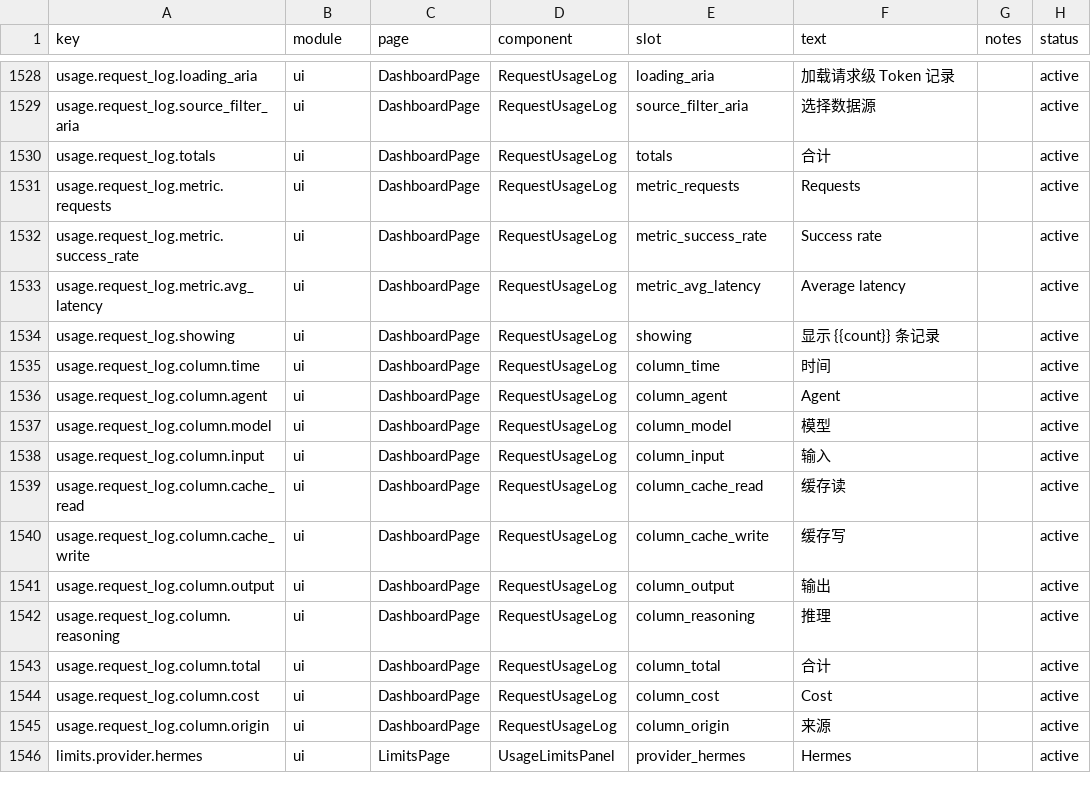
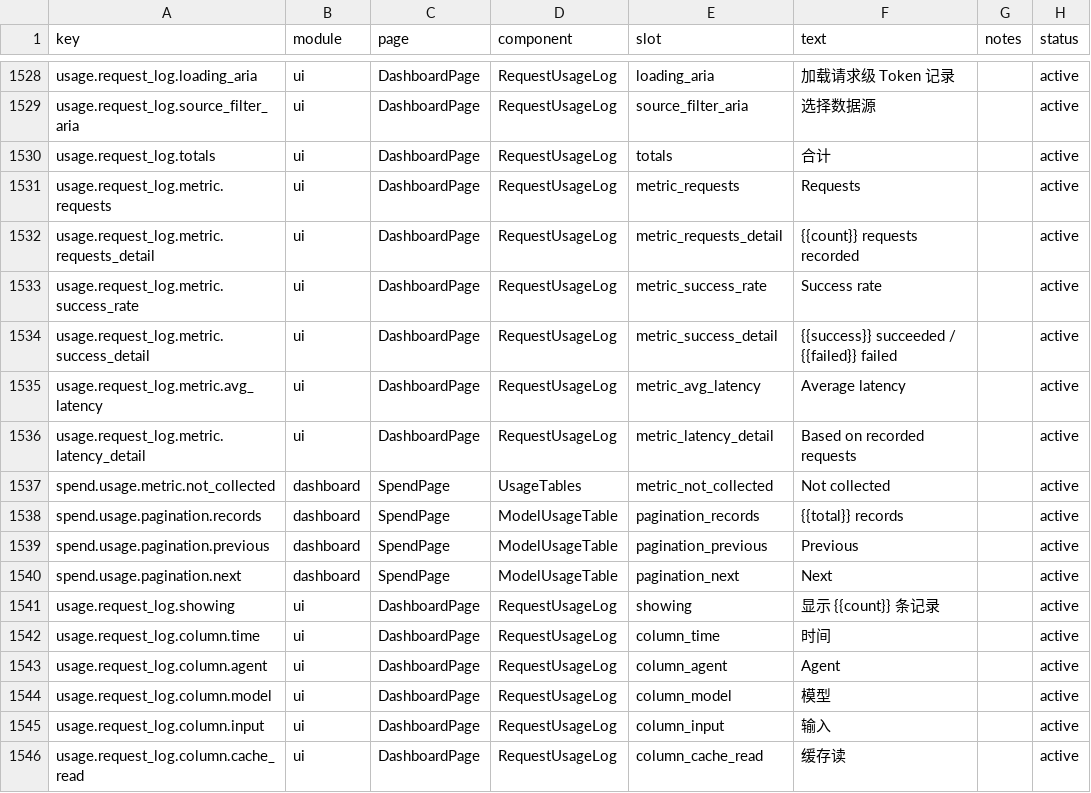
Before and after one commit to muxunson-9677/token-eyes, a CSV file: dashboard/src/content/copy.csv, drawn as a sheet; only a part is shown, gaps mark what is left out; the shorter side is filled out with more unchanged rows.

```diff
--- a/dashboard/src/content/copy.csv
+++ b/dashboard/src/content/copy.csv
@@ -1531,4 +1531,11 @@ usage.request_log.totals,ui,DashboardPage,RequestUsageLog,totals,"合计",,activ
 usage.request_log.metric.requests,ui,DashboardPage,RequestUsageLog,metric_requests,"Requests",,active
+usage.request_log.metric.requests_detail,ui,DashboardPage,RequestUsageLog,metric_requests_detail,"{{count}} requests recorded",,active
 usage.request_log.metric.success_rate,ui,DashboardPage,RequestUsageLog,metric_success_rate,"Success rate",,active
+usage.request_log.metric.success_detail,ui,DashboardPage,RequestUsageLog,metric_success_detail,"{{success}} succeeded / {{failed}} failed",,active
 usage.request_log.metric.avg_latency,ui,DashboardPage,RequestUsageLog,metric_avg_latency,"Average latency",,active
+usage.request_log.metric.latency_detail,ui,DashboardPage,RequestUsageLog,metric_latency_detail,"Based on recorded requests",,active
+spend.usage.metric.not_collected,dashboard,SpendPage,UsageTables,metric_not_collected,"Not collected",,active
+spend.usage.pagination.records,dashboard,SpendPage,ModelUsageTable,pagination_records,"{{total}} records",,active
+spend.usage.pagination.previous,dashboard,SpendPage,ModelUsageTable,pagination_previous,"Previous",,active
+spend.usage.pagination.next,dashboard,SpendPage,ModelUsageTable,pagination_next,"Next",,active
 usage.request_log.showing,ui,DashboardPage,RequestUsageLog,showing,"显示 {{count}} 条记录",,active
```
Also changed, not shown: 15 other files.
